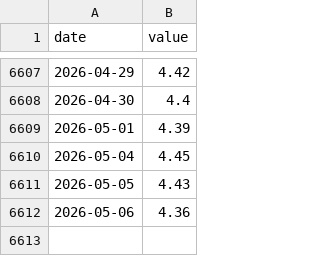
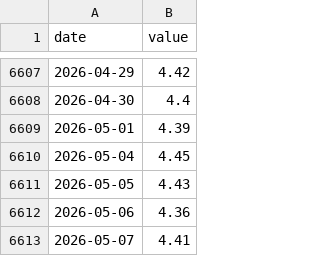
Before and after one commit to sam-caldwell/samcaldwell-info, a CSV file: data/economy/cache/ten_year.csv, drawn as a sheet; only a part is shown, gaps mark what is left out.

```diff
--- a/data/economy/cache/ten_year.csv
+++ b/data/economy/cache/ten_year.csv
@@ -6612 +6612,2 @@ date,value
 2026-05-06,4.36
+2026-05-07,4.41
```
Also changed, not shown: data/cybersecurity/cves_kev.csv, data/cybersecurity/malware_family_daily.csv, 18 other files.
